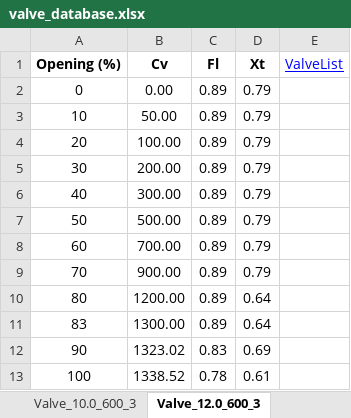
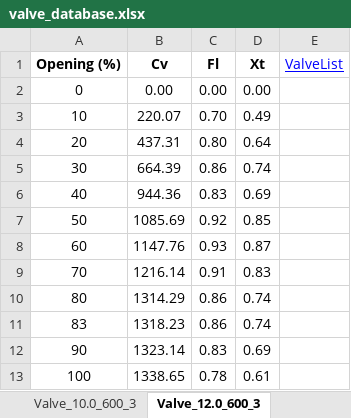
Before and after one commit to gurkkandurran-prog/Proje, an Excel workbook: valve_database.xlsx, sheet Valve_12.0_600_3, drawn as a sheet; values as stored, in another font and other column widths than the file's, no borders; the diff names each change by its address in the sheet, - before the commit and + after, or states it on an @@ line.

```diff
--- a/valve_database.xlsx (sheet Valve_12.0_600_3)
+++ b/valve_database.xlsx (sheet Valve_12.0_600_3)
-C2 (Fl): 0.89
+C2 (Fl): 0.00
-D2 (Xt): 0.79
+D2 (Xt): 0.00
-B3 (Cv): 50.00
+B3 (Cv): 220.07
-C3 (Fl): 0.89
+C3 (Fl): 0.70
-D3 (Xt): 0.79
+D3 (Xt): 0.49
-B4 (Cv): 100.00
+B4 (Cv): 437.31
-C4 (Fl): 0.89
+C4 (Fl): 0.80
-D4 (Xt): 0.79
+D4 (Xt): 0.64
-B5 (Cv): 200.00
+B5 (Cv): 664.39
-C5 (Fl): 0.89
+C5 (Fl): 0.86
-D5 (Xt): 0.79
+D5 (Xt): 0.74
-B6 (Cv): 300.00
+B6 (Cv): 944.36
-C6 (Fl): 0.89
+C6 (Fl): 0.83
-D6 (Xt): 0.79
+D6 (Xt): 0.69
-B7 (Cv): 500.00
+B7 (Cv): 1085.69
-C7 (Fl): 0.89
+C7 (Fl): 0.92
-D7 (Xt): 0.79
+D7 (Xt): 0.85
-B8 (Cv): 700.00
+B8 (Cv): 1147.76
-C8 (Fl): 0.89
+C8 (Fl): 0.93
-D8 (Xt): 0.79
+D8 (Xt): 0.87
-B9 (Cv): 900.00
+B9 (Cv): 1216.14
-C9 (Fl): 0.89
+C9 (Fl): 0.91
-D9 (Xt): 0.79
+D9 (Xt): 0.83
-B10 (Cv): 1200.00
+B10 (Cv): 1314.29
-C10:C11 (Fl): 0.89
+C10:C11 (Fl): 0.86
-D10:D11 (Xt): 0.64
+D10:D11 (Xt): 0.74
-B11 (Cv): 1300.00
+B11 (Cv): 1318.23
-B12 (Cv): 1323.02
+B12 (Cv): 1323.14
-B13 (Cv): 1338.52
+B13 (Cv): 1338.65
```
Also changed, not shown: sheet Valve_6.0_600_3, sheet Valve_16.0_600_3, sheet Valve_20.0_600_3, sheet Valve_3.0_600_3, sheet Valve_8.0_600_3, sheet Valve_6.0_600_4, 18 more sheets, other sheet tabs, formulas that keep their value.
